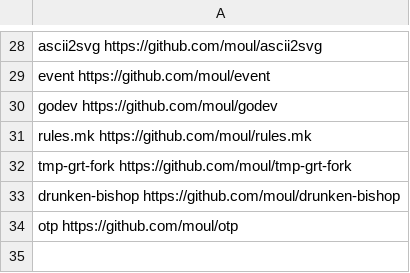
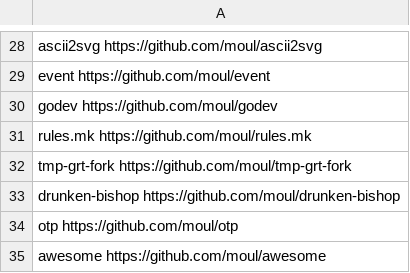
Before and after one commit to moul/moul.io, a CSV file: go-get.csv, drawn as a sheet; only a part is shown, gaps mark what is left out.

Commit message:
feat: add awesome

```diff
--- a/go-get.csv
+++ b/go-get.csv
@@ -34 +34,2 @@ drunken-bishop          https://github.com/moul/drunken-bishop
 otp                     https://github.com/moul/otp
+awesome                 https://github.com/moul/awesome
```
